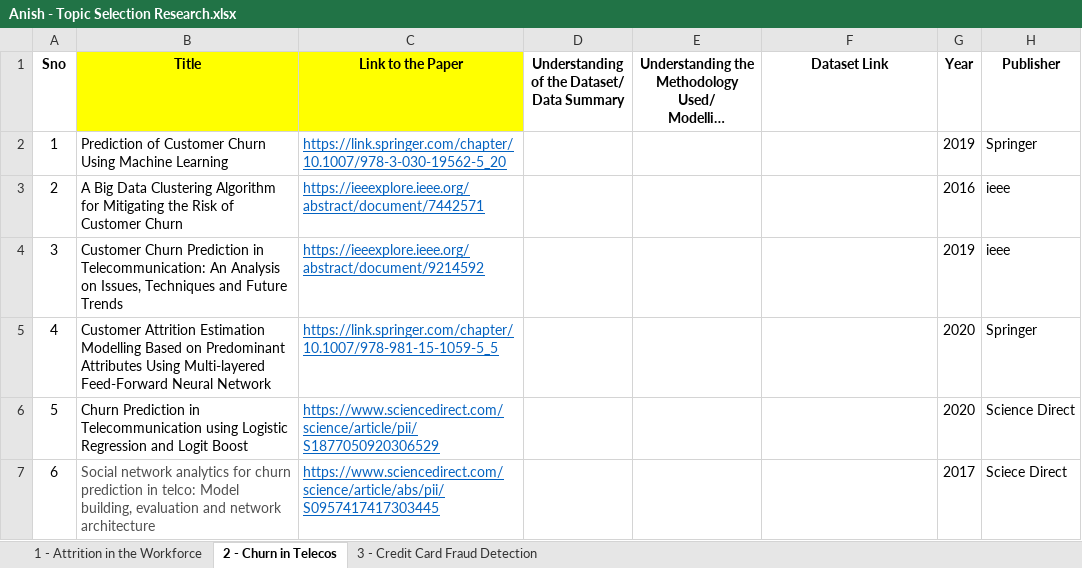
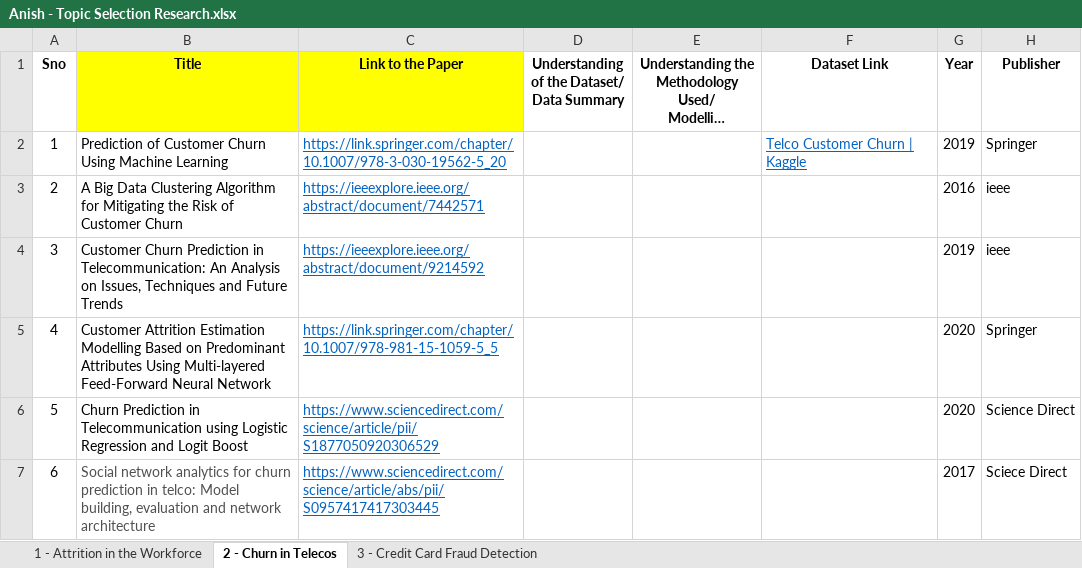
Before and after one commit to anishmahapatra/MSc-Data-Science, an Excel workbook: Notes/Anish - Topic Selection Research.xlsx, sheet 2 - Churn in Telecos, drawn as a sheet; long unchanged cells end in …; values as stored, in another font and other column widths than the file's, no borders; the diff names each change by its address in the sheet, - before the commit and + after, or states it on an @@ line.

```diff
--- a/Notes/Anish - Topic Selection Research.xlsx (sheet 2 - Churn in Telecos)
+++ b/Notes/Anish - Topic Selection Research.xlsx (sheet 2 - Churn in Telecos)
-F2 (Dataset Link): (empty)
+F2 (Dataset Link): Telco Customer Churn | Kaggle
```
Also changed, not shown: sheet 1 - Attrition in the Workforce, 6 other files.
